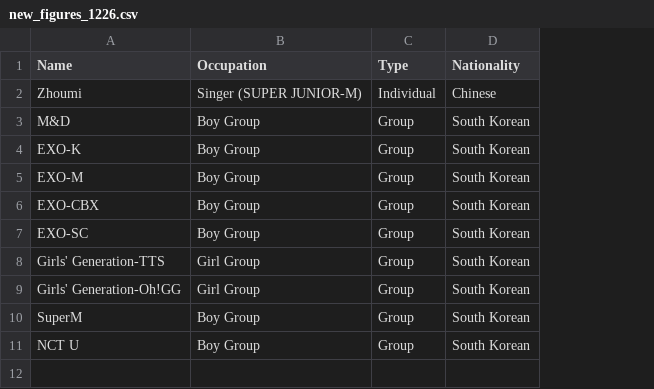
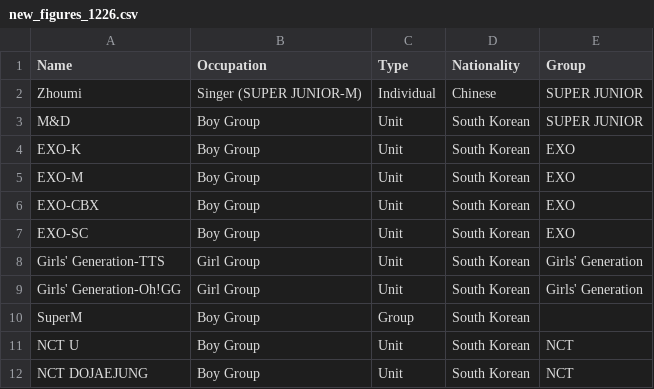
Before and after one commit to ehco-tech/ehco-web, a CSV file: python/deepseek/new_figures_1226.csv, drawn as a sheet; the diff names each change by its address in the sheet, - before the commit and + after, or states it on an @@ line.

```diff
--- a/python/deepseek/new_figures_1226.csv
+++ b/python/deepseek/new_figures_1226.csv
+column E (Group), rows 2-11: SUPER JUNIOR | SUPER JUNIOR | EXO | EXO | EXO | EXO | Girls' Generation | Girls' Generation |  | NCT
-C3:C9 (Type): Group
+C3:C9 (Type): Unit
-C11 (Type): Group
+C11 (Type): Unit
+row 12: NCT DOJAEJUNG | Boy Group | Unit | South Korean | NCT
```
Also changed, not shown: 2 other files.
